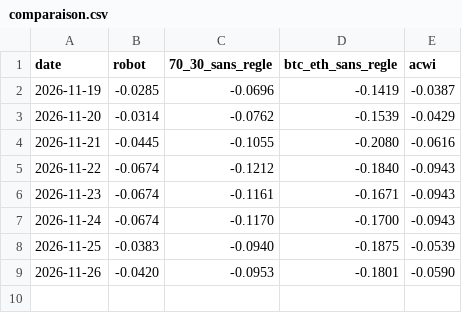
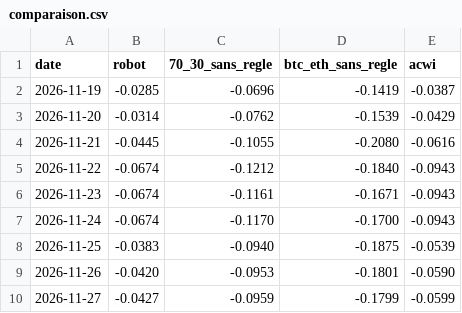
Before and after one commit to Dobzy17/code, a CSV file: trading/state/comparaison.csv, drawn as a sheet; the diff names each change by its address in the sheet, - before the commit and + after, or states it on an @@ line.

```diff
--- a/trading/state/comparaison.csv
+++ b/trading/state/comparaison.csv
+row 10: 2026-11-27 | -0.0427 | -0.0959 | -0.1799 | -0.0599
```
Also changed, not shown: trading/state/equity.csv, 12 other files.
